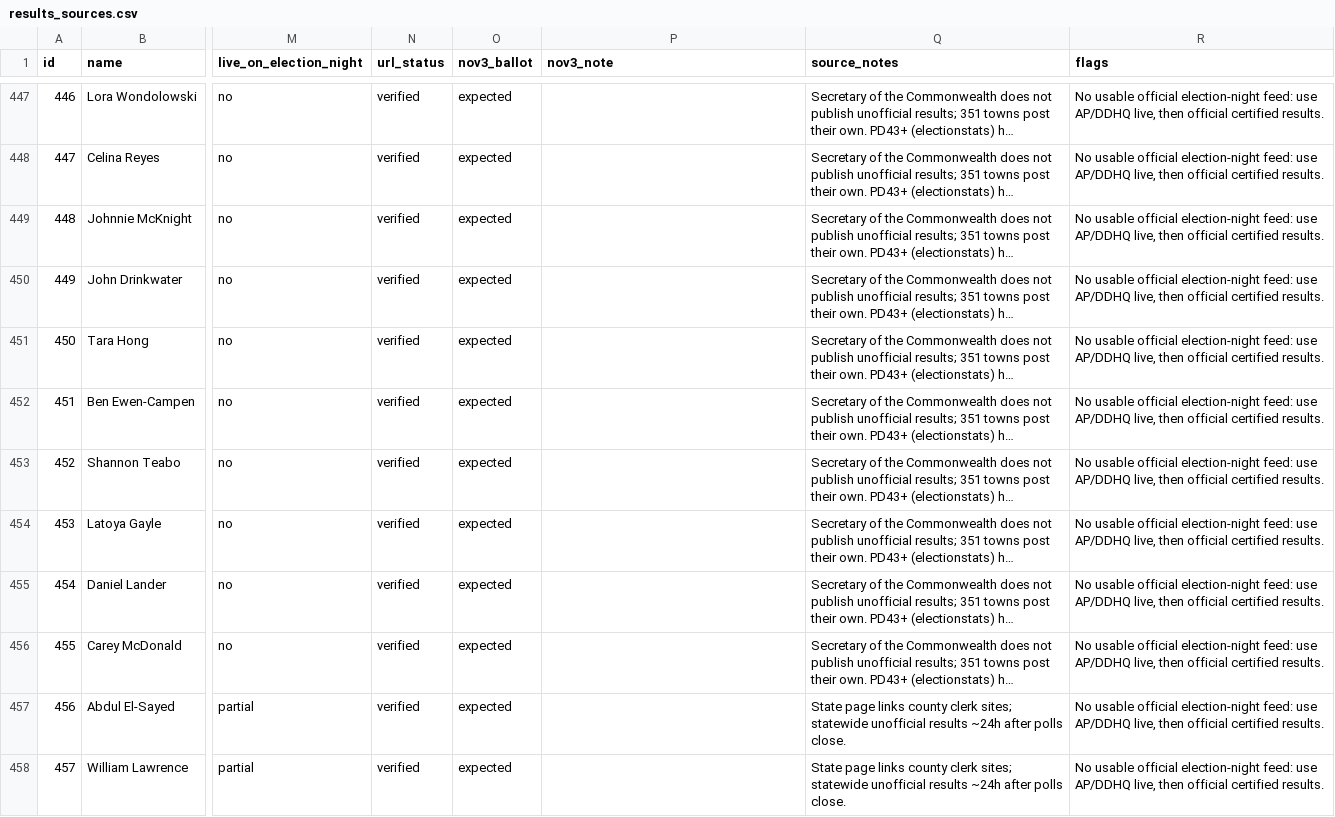
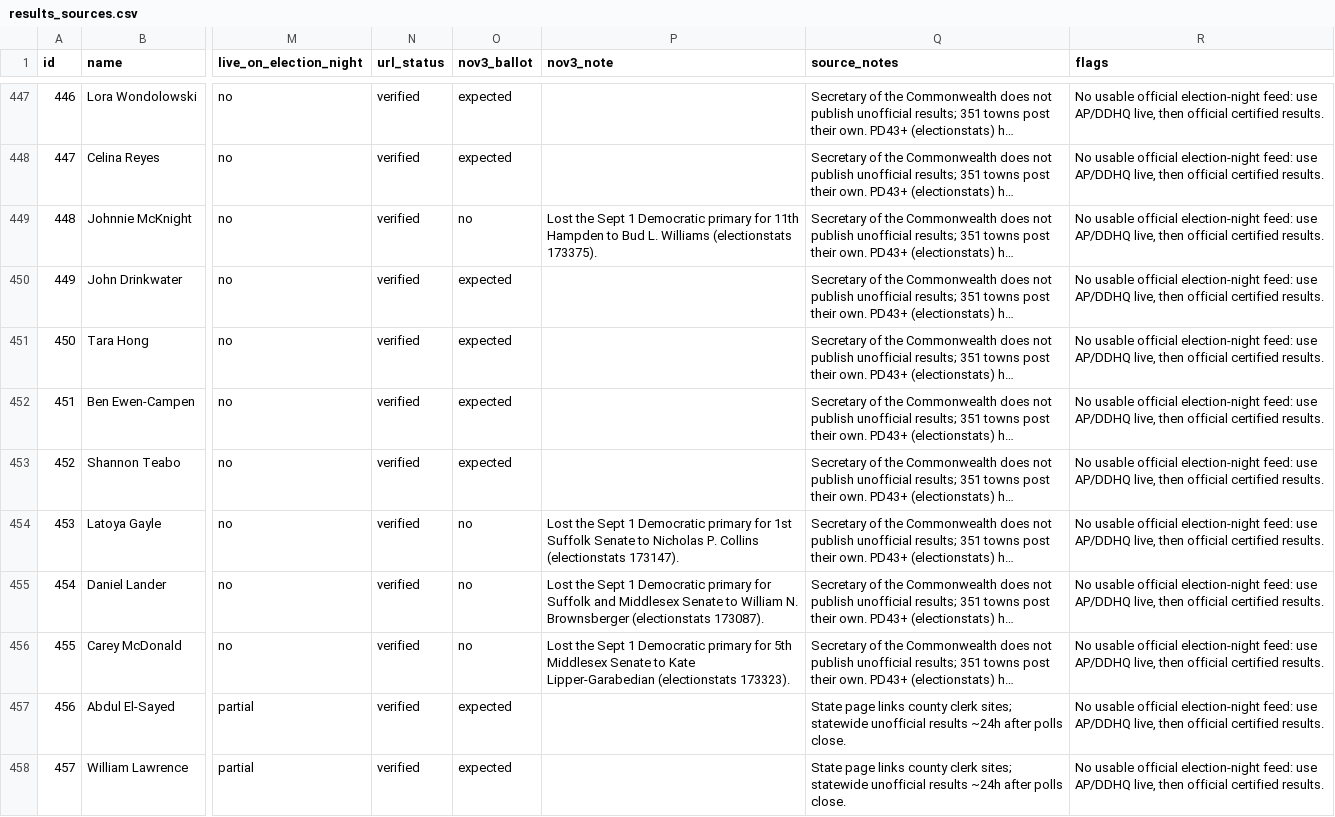
Before and after one commit to chrisscastaneda/wfp-candidate-dashboard, a CSV file: docs/results_sources.csv, drawn as a sheet; only a part is shown, gaps mark what is left out; long unchanged cells end in …; the diff names each change by its address in the sheet, - before the commit and + after, or states it on an @@ line.

```diff
--- a/docs/results_sources.csv
+++ b/docs/results_sources.csv
-O449 (nov3_ballot): expected
+O449 (nov3_ballot): no
-P449 (nov3_note): (empty)
+P449 (nov3_note): Lost the Sept 1 Democratic primary for 11th Hampden to Bud L. Williams (electionstats 173375).
-O454:O456 (nov3_ballot): expected
+O454:O456 (nov3_ballot): no
-P454 (nov3_note): (empty)
+P454 (nov3_note): Lost the Sept 1 Democratic primary for 1st Suffolk Senate to Nicholas P. Collins (electionstats 173147).
-P455 (nov3_note): (empty)
+P455 (nov3_note): Lost the Sept 1 Democratic primary for Suffolk and Middlesex Senate to William N. Brownsberger (electionstats 173087).
-P456 (nov3_note): (empty)
+P456 (nov3_note): Lost the Sept 1 Democratic primary for 5th Middlesex Senate to Kate Lipper-Garabedian (electionstats 173323).
```
Also changed, not shown: data/results/matches.csv, 12 other files.
